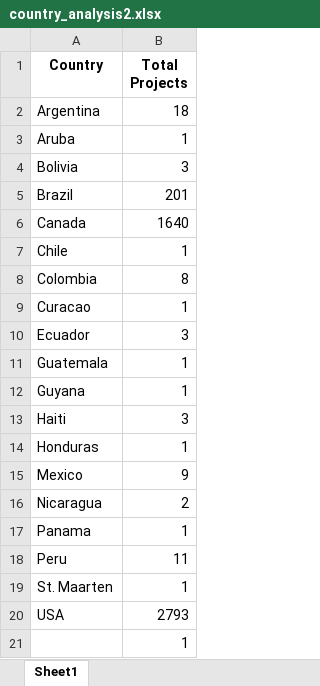
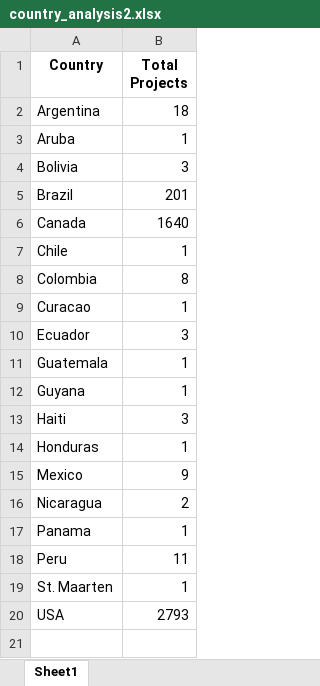
Before and after one commit to audumosh/MSc-Project, an Excel workbook: country_analysis2.xlsx, sheet Sheet1, drawn as a sheet; values as stored, in another font and other column widths than the file's, no borders; the diff names each change by its address in the sheet, - before the commit and + after, or states it on an @@ line.

Commit message:
clean

```diff
--- a/country_analysis2.xlsx (sheet Sheet1)
+++ b/country_analysis2.xlsx (sheet Sheet1)
-row 21:  | 1
```
